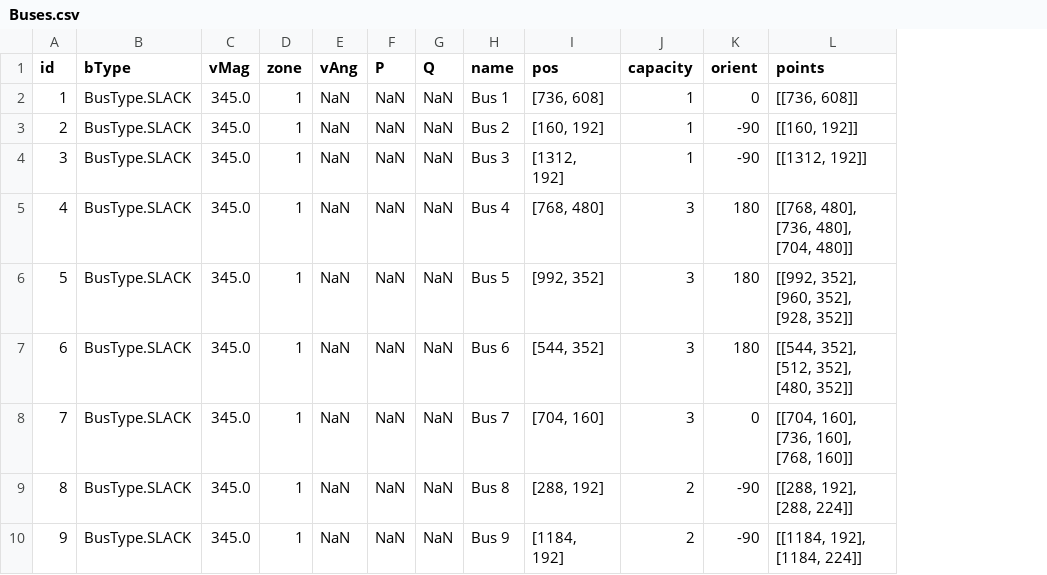
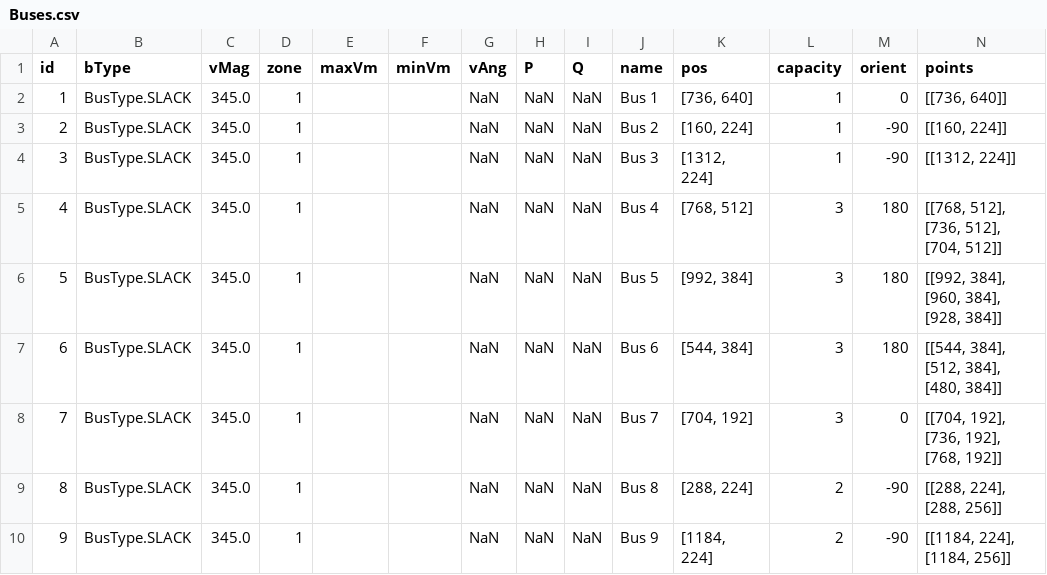
Before and after one commit to itsalirezajalouli/LoadFlowX, a CSV file: src/examples/9-Bus IEEE Example/Buses.csv, drawn as a sheet; addresses are those after the commit; the diff names each change by its address in the sheet, - before the commit and + after, or states it on an @@ line.

Commit message:
39-Bus IEEE Example Added

```diff
--- a/src/examples/9-Bus IEEE Example/Buses.csv
+++ b/src/examples/9-Bus IEEE Example/Buses.csv
+column E (maxVm), empty
+column F (minVm), empty
-K2 (pos): [736, 608]
+K2 (pos): [736, 640]
-N2 (points): [[736, 608]]
+N2 (points): [[736, 640]]
-K3 (pos): [160, 192]
+K3 (pos): [160, 224]
-N3 (points): [[160, 192]]
+N3 (points): [[160, 224]]
-K4 (pos): [1312, 192]
+K4 (pos): [1312, 224]
-N4 (points): [[1312, 192]]
+N4 (points): [[1312, 224]]
-K5 (pos): [768, 480]
+K5 (pos): [768, 512]
-N5 (points): [[768, 480], [736, 480], [704, 480]]
+N5 (points): [[768, 512], [736, 512], [704, 512]]
-K6 (pos): [992, 352]
+K6 (pos): [992, 384]
-N6 (points): [[992, 352], [960, 352], [928, 352]]
+N6 (points): [[992, 384], [960, 384], [928, 384]]
-K7 (pos): [544, 352]
+K7 (pos): [544, 384]
-N7 (points): [[544, 352], [512, 352], [480, 352]]
+N7 (points): [[544, 384], [512, 384], [480, 384]]
-K8 (pos): [704, 160]
+K8 (pos): [704, 192]
-N8 (points): [[704, 160], [736, 160], [768, 160]]
+N8 (points): [[704, 192], [736, 192], [768, 192]]
-K9 (pos): [288, 192]
+K9 (pos): [288, 224]
-N9 (points): [[288, 192], [288, 224]]
+N9 (points): [[288, 224], [288, 256]]
-K10 (pos): [1184, 192]
+K10 (pos): [1184, 224]
-N10 (points): [[1184, 192], [1184, 224]]
+N10 (points): [[1184, 224], [1184, 256]]
```
Also changed, not shown: src/examples/9-Bus IEEE Example/GUI.csv, src/examples/9-Bus IEEE Example/Gens.csv, 44 other files.
